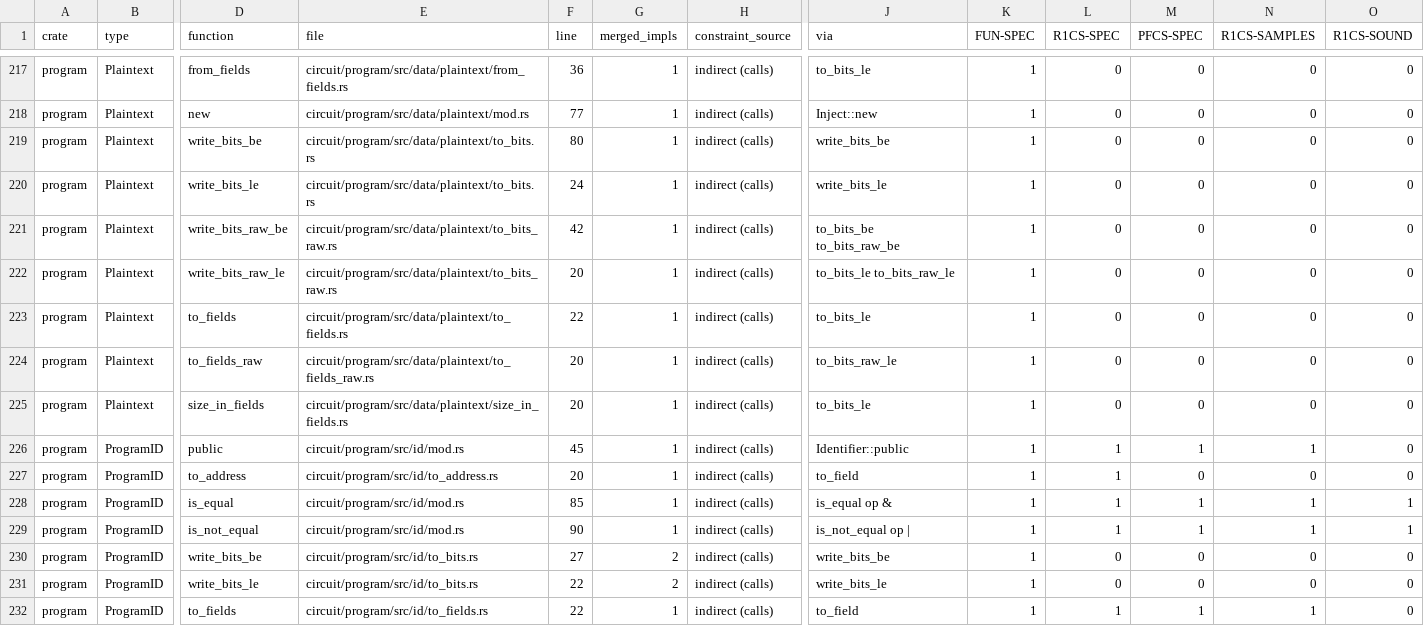
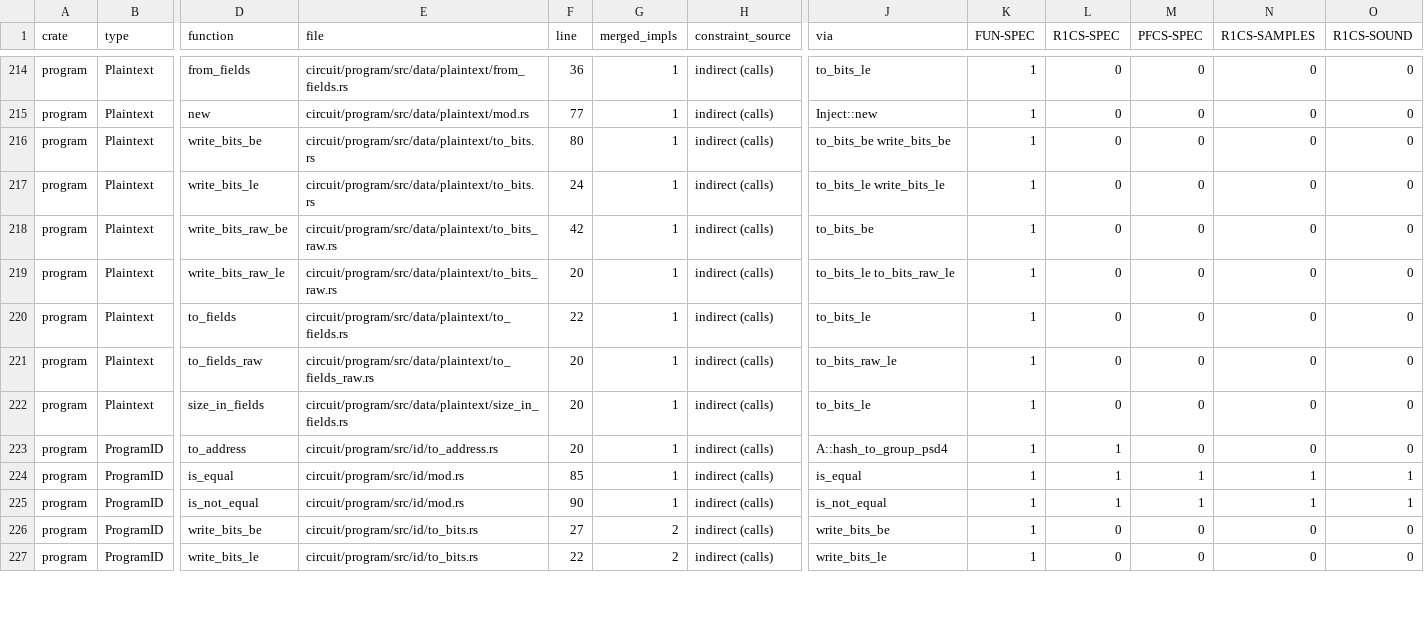
Before and after one commit to vicsn/acl2, a CSV file: aleovm_circuit_function_formalisation_status.csv, drawn as a sheet; only a part is shown, gaps mark what is left out; removed rows and columns are numbered as before the commit, all else as after; rows hold the shown columns only; the diff covers the shown part only; the diff names each change by its address in the sheet, - before the commit and + after, or states it on an @@ line.

```diff
--- a/aleovm_circuit_function_formalisation_status.csv
+++ b/aleovm_circuit_function_formalisation_status.csv
-J216 (via): write_bits_be
+J216 (via): to_bits_be write_bits_be
-J217 (via): write_bits_le
+J217 (via): to_bits_le write_bits_le
-J218 (via): to_bits_be to_bits_raw_be
+J218 (via): to_bits_be
-row 226: program | ProgramID | public | circuit/program/src/id/mod.rs | 45 | 1 | indirect (calls) | Identifier::public | 1 | 1 | 1 | 1 | 0
-J223 (via): to_field
+J223 (via): A::hash_to_group_psd4
-J224 (via): is_equal op &
+J224 (via): is_equal
-J225 (via): is_not_equal op |
+J225 (via): is_not_equal
-row 232: program | ProgramID | to_fields | circuit/program/src/id/to_fields.rs | 22 | 1 | indirect (calls) | to_field | 1 | 1 | 1 | 1 | 0
```
Also changed, not shown: 3 removed rows and 112 edited cells elsewhere in this file, aleovm_circuit_function_circspec_map.tsv, aleovm_circuit_function_funspec_map.tsv, 3 other files.
